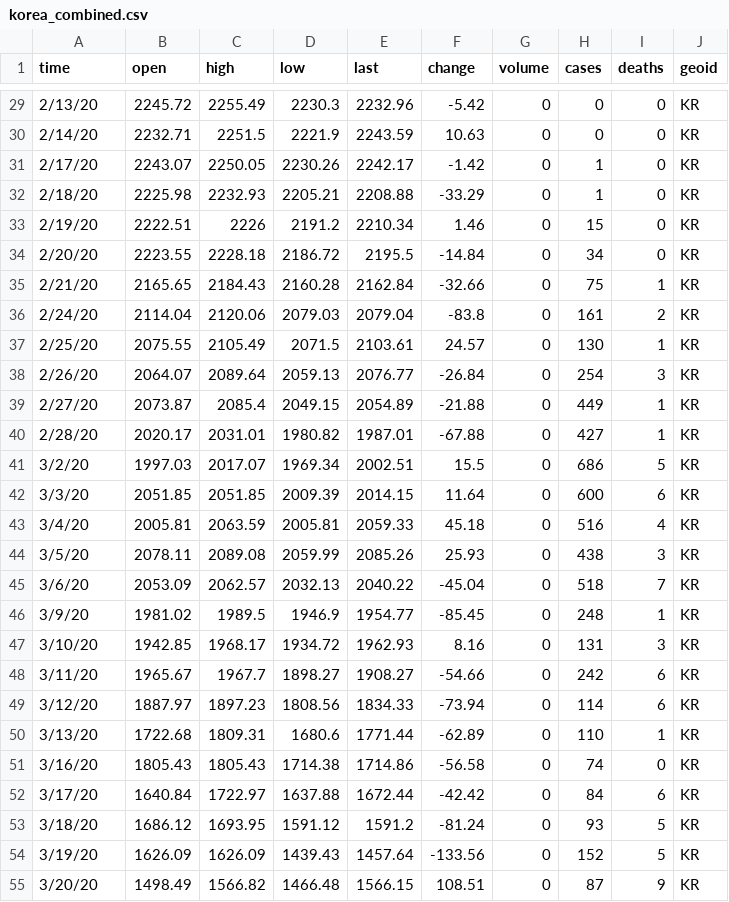
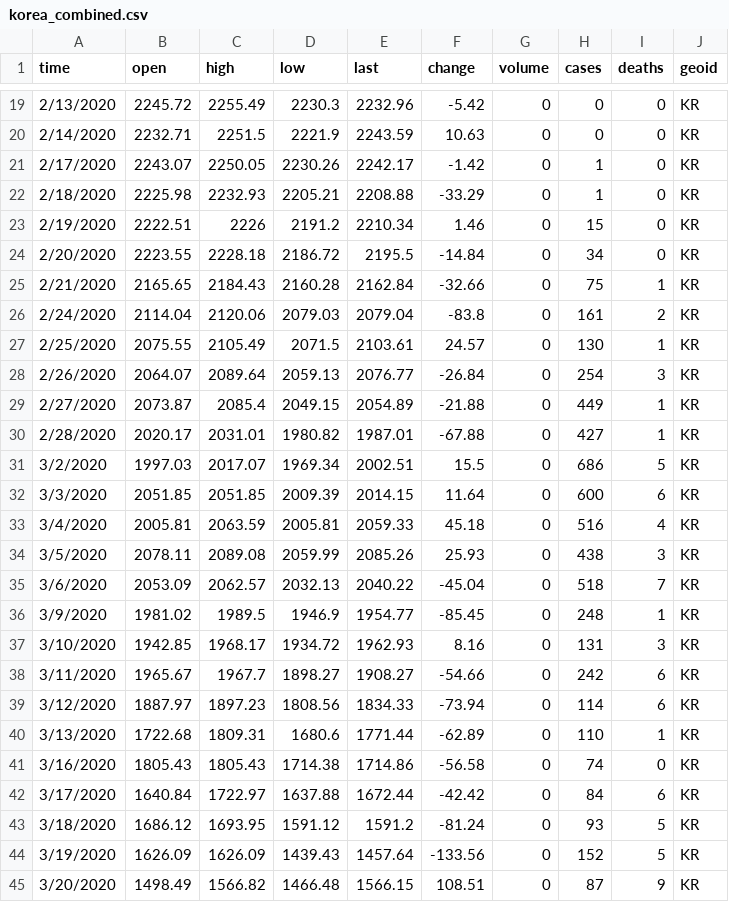
Before and after one commit to KrystalWang070/Covid_Stock_Market, a CSV file: project3/static/csv/korea_combined.csv, drawn as a sheet; only a part is shown, gaps mark what is left out; the diff covers the shown part only.

```diff
--- a/project3/static/csv/korea_combined.csv
+++ b/project3/static/csv/korea_combined.csv
@@ -29,27 +19,27 @@ time,open,high,low,last,change,volume,cases,deaths,geoid
-2/13/20,2245.72,2255.49,2230.3,2232.96,-5.42,0,0,0,KR
-2/14/20,2232.71,2251.5,2221.9,2243.59,10.63,0,0,0,KR
-2/17/20,2243.07,2250.05,2230.26,2242.17,-1.42,0,1,0,KR
-2/18/20,2225.98,2232.93,2205.21,2208.88,-33.29,0,1,0,KR
-2/19/20,2222.51,2226,2191.2,2210.34,1.46,0,15,0,KR
-2/20/20,2223.55,2228.18,2186.72,2195.5,-14.84,0,34,0,KR
-2/21/20,2165.65,2184.43,2160.28,2162.84,-32.66,0,75,1,KR
-2/24/20,2114.04,2120.06,2079.03,2079.04,-83.8,0,161,2,KR
-2/25/20,2075.55,2105.49,2071.5,2103.61,24.57,0,130,1,KR
-2/26/20,2064.07,2089.64,2059.13,2076.77,-26.84,0,254,3,KR
-2/27/20,2073.87,2085.4,2049.15,2054.89,-21.88,0,449,1,KR
-2/28/20,2020.17,2031.01,1980.82,1987.01,-67.88,0,427,1,KR
-3/2/20,1997.03,2017.07,1969.34,2002.51,15.5,0,686,5,KR
-3/3/20,2051.85,2051.85,2009.39,2014.15,11.64,0,600,6,KR
-3/4/20,2005.81,2063.59,2005.81,2059.33,45.18,0,516,4,KR
-3/5/20,2078.11,2089.08,2059.99,2085.26,25.93,0,438,3,KR
-3/6/20,2053.09,2062.57,2032.13,2040.22,-45.04,0,518,7,KR
-3/9/20,1981.02,1989.5,1946.9,1954.77,-85.45,0,248,1,KR
-3/10/20,1942.85,1968.17,1934.72,1962.93,8.16,0,131,3,KR
-3/11/20,1965.67,1967.7,1898.27,1908.27,-54.66,0,242,6,KR
-3/12/20,1887.97,1897.23,1808.56,1834.33,-73.94,0,114,6,KR
-3/13/20,1722.68,1809.31,1680.6,1771.44,-62.89,0,110,1,KR
-3/16/20,1805.43,1805.43,1714.38,1714.86,-56.58,0,74,0,KR
-3/17/20,1640.84,1722.97,1637.88,1672.44,-42.42,0,84,6,KR
-3/18/20,1686.12,1693.95,1591.12,1591.2,-81.24,0,93,5,KR
-3/19/20,1626.09,1626.09,1439.43,1457.64,-133.56,0,152,5,KR
-3/20/20,1498.49,1566.82,1466.48,1566.15,108.51,0,87,9,KR
+2/13/2020,2245.72,2255.49,2230.3,2232.96,-5.42,0,0,0,KR
+2/14/2020,2232.71,2251.5,2221.9,2243.59,10.63,0,0,0,KR
+2/17/2020,2243.07,2250.05,2230.26,2242.17,-1.42,0,1,0,KR
+2/18/2020,2225.98,2232.93,2205.21,2208.88,-33.29,0,1,0,KR
+2/19/2020,2222.51,2226,2191.2,2210.34,1.46,0,15,0,KR
+2/20/2020,2223.55,2228.18,2186.72,2195.5,-14.84,0,34,0,KR
+2/21/2020,2165.65,2184.43,2160.28,2162.84,-32.66,0,75,1,KR
+2/24/2020,2114.04,2120.06,2079.03,2079.04,-83.8,0,161,2,KR
+2/25/2020,2075.55,2105.49,2071.5,2103.61,24.57,0,130,1,KR
+2/26/2020,2064.07,2089.64,2059.13,2076.77,-26.84,0,254,3,KR
+2/27/2020,2073.87,2085.4,2049.15,2054.89,-21.88,0,449,1,KR
+2/28/2020,2020.17,2031.01,1980.82,1987.01,-67.88,0,427,1,KR
+3/2/2020,1997.03,2017.07,1969.34,2002.51,15.5,0,686,5,KR
+3/3/2020,2051.85,2051.85,2009.39,2014.15,11.64,0,600,6,KR
+3/4/2020,2005.81,2063.59,2005.81,2059.33,45.18,0,516,4,KR
+3/5/2020,2078.11,2089.08,2059.99,2085.26,25.93,0,438,3,KR
+3/6/2020,2053.09,2062.57,2032.13,2040.22,-45.04,0,518,7,KR
+3/9/2020,1981.02,1989.5,1946.9,1954.77,-85.45,0,248,1,KR
+3/10/2020,1942.85,1968.17,1934.72,1962.93,8.16,0,131,3,KR
+3/11/2020,1965.67,1967.7,1898.27,1908.27,-54.66,0,242,6,KR
+3/12/2020,1887.97,1897.23,1808.56,1834.33,-73.94,0,114,6,KR
+3/13/2020,1722.68,1809.31,1680.6,1771.44,-62.89,0,110,1,KR
+3/16/2020,1805.43,1805.43,1714.38,1714.86,-56.58,0,74,0,KR
+3/17/2020,1640.84,1722.97,1637.88,1672.44,-42.42,0,84,6,KR
+3/18/2020,1686.12,1693.95,1591.12,1591.2,-81.24,0,93,5,KR
+3/19/2020,1626.09,1626.09,1439.43,1457.64,-133.56,0,152,5,KR
+3/20/2020,1498.49,1566.82,1466.48,1566.15,108.51,0,87,9,KR
```
Also changed, not shown: 10 removed rows and 26 edited cells elsewhere in this file, project3/static/csv/uk_combined.csv, project3/static/csv/usa_combined.csv, 1 other file.
